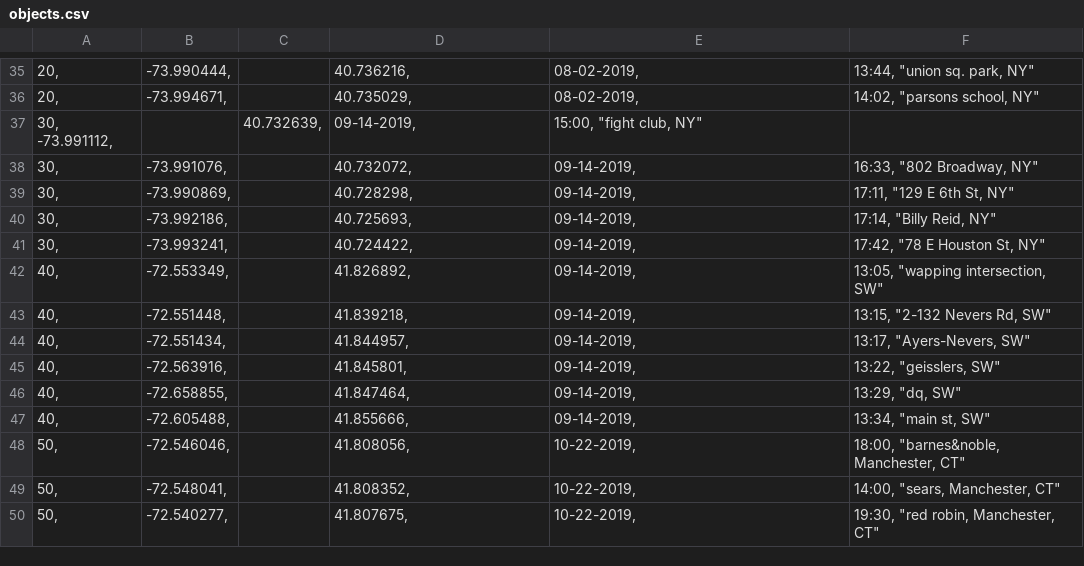
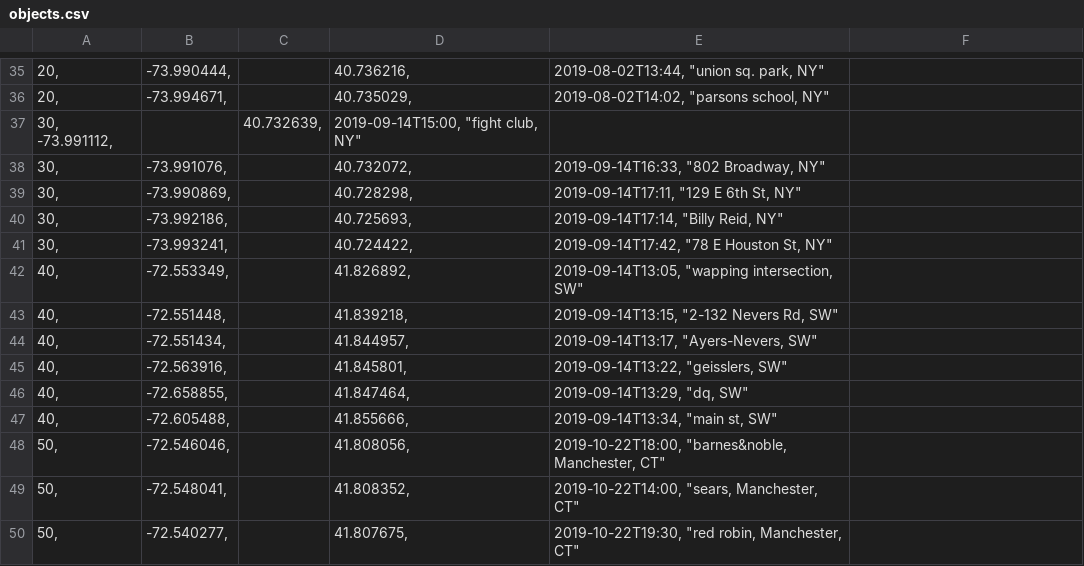
Before and after one commit to starkdg/reventis, a CSV file: objects.csv, drawn as a sheet; only a part is shown, gaps mark what is left out; the diff covers the shown part only.

```diff
--- a/objects.csv
+++ b/objects.csv
@@ -35,16 +35,16 @@
-20,	-73.990444,		40.736216,	08-02-2019,	13:44, "union sq. park, NY"
-20,	-73.994671,		40.735029,	08-02-2019,	14:02, "parsons school, NY"
-30, -73.991112,		40.732639,	09-14-2019,	15:00, "fight club, NY"
-30,	-73.991076,		40.732072,	09-14-2019,	16:33, "802 Broadway, NY"
-30,	-73.990869,		40.728298,	09-14-2019,	17:11, "129 E 6th St, NY"
-30,	-73.992186,		40.725693,	09-14-2019,	17:14, "Billy Reid, NY"
-30,	-73.993241,		40.724422,	09-14-2019,	17:42, "78 E Houston St, NY"
-40,	-72.553349,		41.826892,	09-14-2019,	13:05, "wapping intersection, SW"
-40,	-72.551448,		41.839218,	09-14-2019,	13:15, "2-132 Nevers Rd, SW"
-40,	-72.551434,		41.844957,	09-14-2019,	13:17, "Ayers-Nevers, SW"
-40,	-72.563916,		41.845801,	09-14-2019,	13:22, "geisslers, SW"
-40,	-72.658855,		41.847464,	09-14-2019,	13:29, "dq, SW"
-40,	-72.605488,		41.855666,	09-14-2019,	13:34, "main st, SW"
-50,	-72.546046,		41.808056,	10-22-2019,	18:00, "barnes&noble, Manchester, CT"
-50,	-72.548041,		41.808352,	10-22-2019,	14:00, "sears, Manchester, CT"
-50,	-72.540277,		41.807675,	10-22-2019,	19:30, "red robin, Manchester, CT"
+20,	-73.990444,		40.736216,	2019-08-02T13:44, "union sq. park, NY"
+20,	-73.994671,		40.735029,	2019-08-02T14:02, "parsons school, NY"
+30, -73.991112,		40.732639,	2019-09-14T15:00, "fight club, NY"
+30,	-73.991076,		40.732072,	2019-09-14T16:33, "802 Broadway, NY"
+30,	-73.990869,		40.728298,	2019-09-14T17:11, "129 E 6th St, NY"
+30,	-73.992186,		40.725693,	2019-09-14T17:14, "Billy Reid, NY"
+30,	-73.993241,		40.724422,	2019-09-14T17:42, "78 E Houston St, NY"
+40,	-72.553349,		41.826892,	2019-09-14T13:05, "wapping intersection, SW"
+40,	-72.551448,		41.839218,	2019-09-14T13:15, "2-132 Nevers Rd, SW"
+40,	-72.551434,		41.844957,	2019-09-14T13:17, "Ayers-Nevers, SW"
+40,	-72.563916,		41.845801,	2019-09-14T13:22, "geisslers, SW"
+40,	-72.658855,		41.847464,	2019-09-14T13:29, "dq, SW"
+40,	-72.605488,		41.855666,	2019-09-14T13:34, "main st, SW"
+50,	-72.546046,		41.808056,	2019-10-22T18:00, "barnes&noble, Manchester, CT"
+50,	-72.548041,		41.808352,	2019-10-22T14:00, "sears, Manchester, CT"
+50,	-72.540277,		41.807675,	2019-10-22T19:30, "red robin, Manchester, CT"
```
Also changed, not shown: 88 edited cells elsewhere in this file, data.csv, 10 other files.
